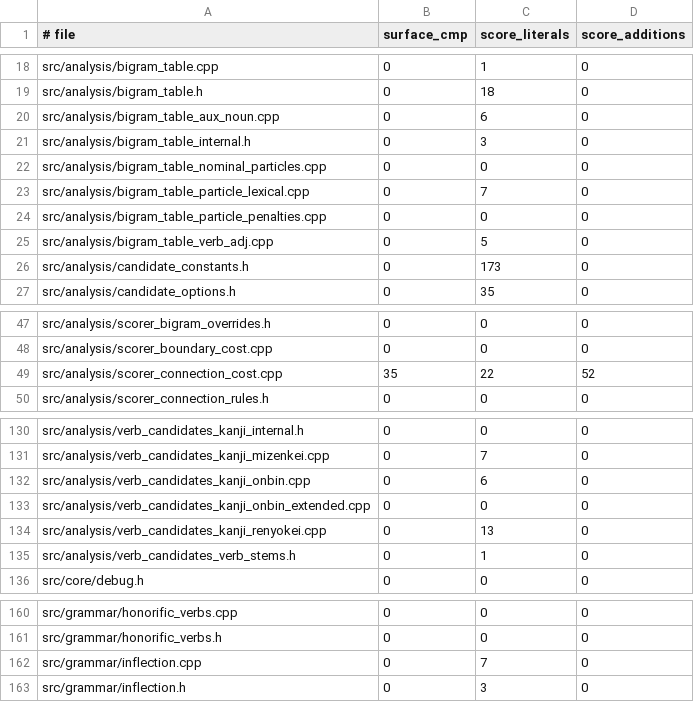
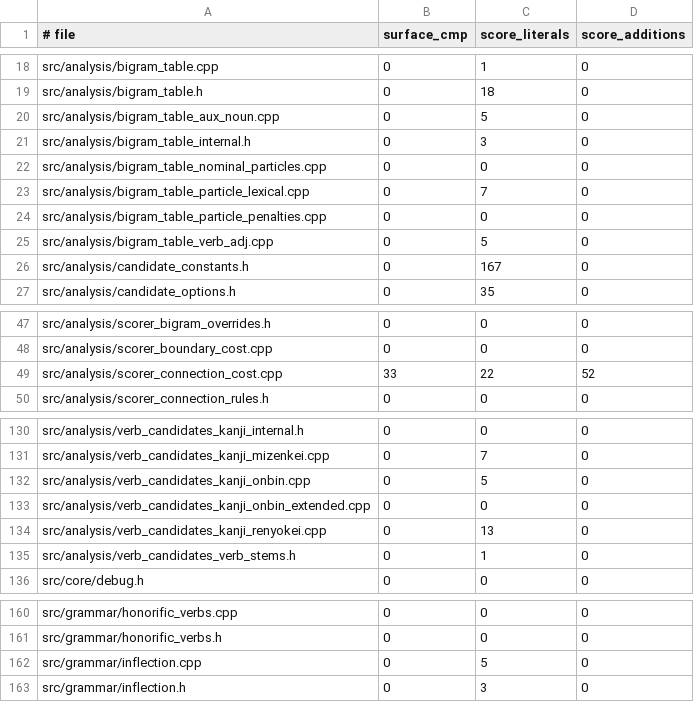
Before and after one commit to libraz/suzume, a TSV file: scripts/guardrail-baseline.tsv, drawn as a sheet; only a part is shown, gaps mark what is left out.

Commit message:
refactor(verb): reuse probe helpers across verb candidate generators
- Replace hand-written base-form, dictionary-probe and lookbehind code
  with readsAsBaseForm, hasDictionaryEntryFrom, auxiliaryFollowsAt and
  lookbehindStart.
- Drop the forwarding getGodanTypesByOnbin wrapper, checks implied by an
  earlier unknown verb type, alias locals and unused includes; share the
  mizenkei candidate emission and move misplaced doc comments onto their
  declarations.
- Lower the guardrail baseline to the reduced counts.

```diff
--- a/scripts/guardrail-baseline.tsv
+++ b/scripts/guardrail-baseline.tsv
@@ -19,3 +19,3 @@ src/analysis/bigram_table.cpp	0	1	0
 src/analysis/bigram_table.h	0	18	0
-src/analysis/bigram_table_aux_noun.cpp	0	6	0
+src/analysis/bigram_table_aux_noun.cpp	0	5	0
 src/analysis/bigram_table_internal.h	0	3	0
@@ -25,3 +25,3 @@ src/analysis/bigram_table_particle_penalties.cpp	0	0	0
 src/analysis/bigram_table_verb_adj.cpp	0	5	0
-src/analysis/candidate_constants.h	0	173	0
+src/analysis/candidate_constants.h	0	167	0
 src/analysis/candidate_options.h	0	35	0
@@ -48,3 +48,3 @@ src/analysis/scorer_bigram_overrides.h	0	0	0
 src/analysis/scorer_boundary_cost.cpp	0	0	0
-src/analysis/scorer_connection_cost.cpp	35	22	52
+src/analysis/scorer_connection_cost.cpp	33	22	52
 src/analysis/scorer_connection_rules.h	0	0	0
@@ -131,3 +131,3 @@ src/analysis/verb_candidates_kanji_internal.h	0	0	0
 src/analysis/verb_candidates_kanji_mizenkei.cpp	0	7	0
-src/analysis/verb_candidates_kanji_onbin.cpp	0	6	0
+src/analysis/verb_candidates_kanji_onbin.cpp	0	5	0
 src/analysis/verb_candidates_kanji_onbin_extended.cpp	0	0	0
@@ -161,3 +161,3 @@ src/grammar/honorific_verbs.cpp	0	0	0
 src/grammar/honorific_verbs.h	0	0	0
-src/grammar/inflection.cpp	0	7	0
+src/grammar/inflection.cpp	0	5	0
 src/grammar/inflection.h	0	3	0
```
Also changed, not shown: 22 other files.
